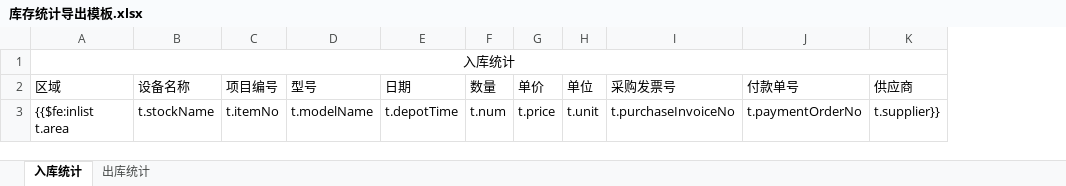
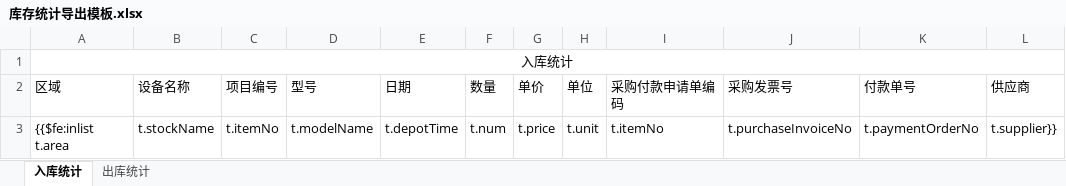
Before and after one commit to G631233828/InventorySystem, an Excel workbook: Commons/InventoryWebApp/src/main/webapp/WEB-INF/Templates/库存统计导出模板.xlsx, sheet 入库统计, drawn as a sheet; values as stored, in another font and other column widths than the file's, no borders; the diff names each change by its address in the sheet, - before the commit and + after, or states it on an @@ line.

```diff
--- a/Commons/InventoryWebApp/src/main/webapp/WEB-INF/Templates/库存统计导出模板.xlsx (sheet 入库统计)
+++ b/Commons/InventoryWebApp/src/main/webapp/WEB-INF/Templates/库存统计导出模板.xlsx (sheet 入库统计)
+column I (采购付款申请单编码), row 3: t.itemNo
```
Also changed, not shown: sheet 出库统计, 2 other files.
